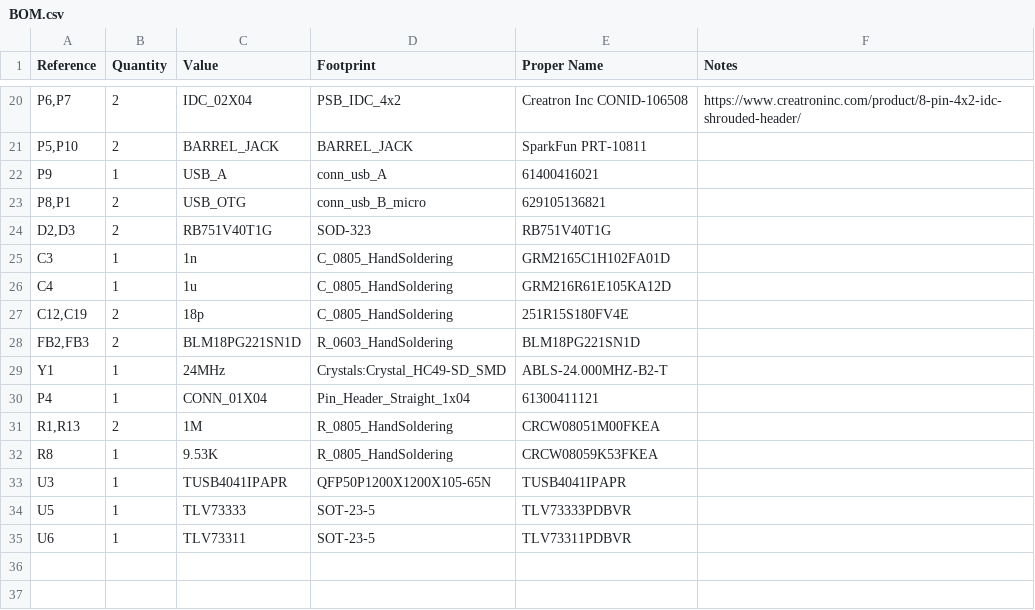
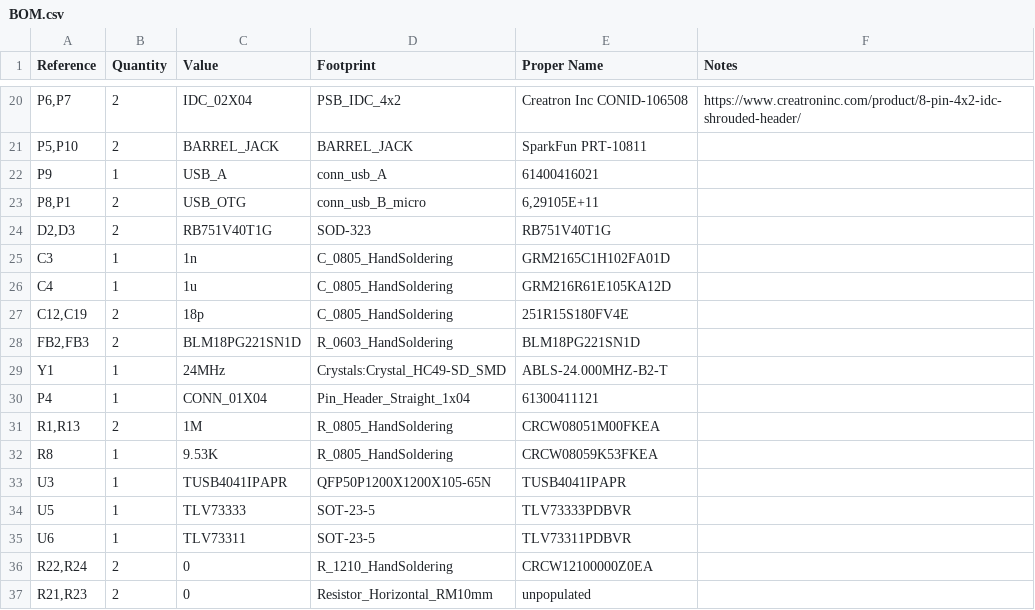
Before and after one commit to balena-io/autohat-board, a CSV file: doc/hardware/main-board/fabr/BOM.csv, drawn as a sheet; only a part is shown, gaps mark what is left out.

Commit message:
Replace diodes with 0 ohm resistors and testing holes for measuring current leakage

```diff
--- a/doc/hardware/main-board/fabr/BOM.csv
+++ b/doc/hardware/main-board/fabr/BOM.csv
@@ -22,3 +22,3 @@ P5,P10;2;BARREL_JACK;BARREL_JACK;SparkFun PRT-10811;
 P9;1;USB_A;conn_usb_A;61400416021;
-P8,P1;2;USB_OTG;conn_usb_B_micro;629105136821;
+P8,P1;2;USB_OTG;conn_usb_B_micro;6,29105E+11;
 D2,D3;2;RB751V40T1G;SOD-323;RB751V40T1G;
@@ -35 +35,3 @@ U5;1;TLV73333;SOT-23-5;TLV73333PDBVR;
 U6;1;TLV73311;SOT-23-5;TLV73311PDBVR;
+R22,R24;2;0;R_1210_HandSoldering;CRCW12100000Z0EA;
+R21,R23;2;0;Resistor_Horizontal_RM10mm;unpopulated;
```
Also changed, not shown: 4 other files.
